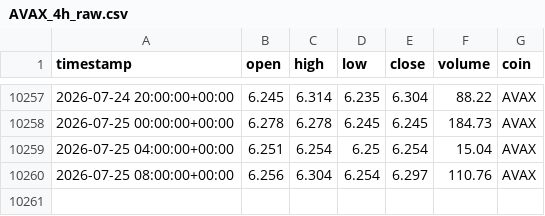
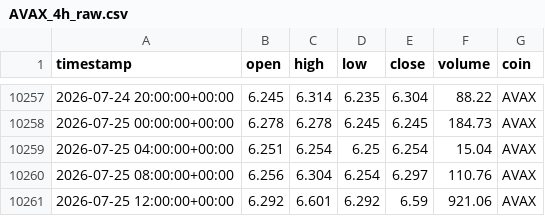
Before and after one commit to Vicems019/TFM-NeuroQuant, a CSV file: data/raw/AVAX_4h_raw.csv, drawn as a sheet; only a part is shown, gaps mark what is left out.

```diff
--- a/data/raw/AVAX_4h_raw.csv
+++ b/data/raw/AVAX_4h_raw.csv
@@ -10260 +10260,2 @@ timestamp,open,high,low,close,volume,coin
 2026-07-25 08:00:00+00:00,6.256,6.304,6.254,6.297,110.76,AVAX
+2026-07-25 12:00:00+00:00,6.292,6.601,6.292,6.59,921.06,AVAX
```
Also changed, not shown: data/raw/ETH_4h_raw.csv, data/raw/SOL_4h_raw.csv, 5 other files.
